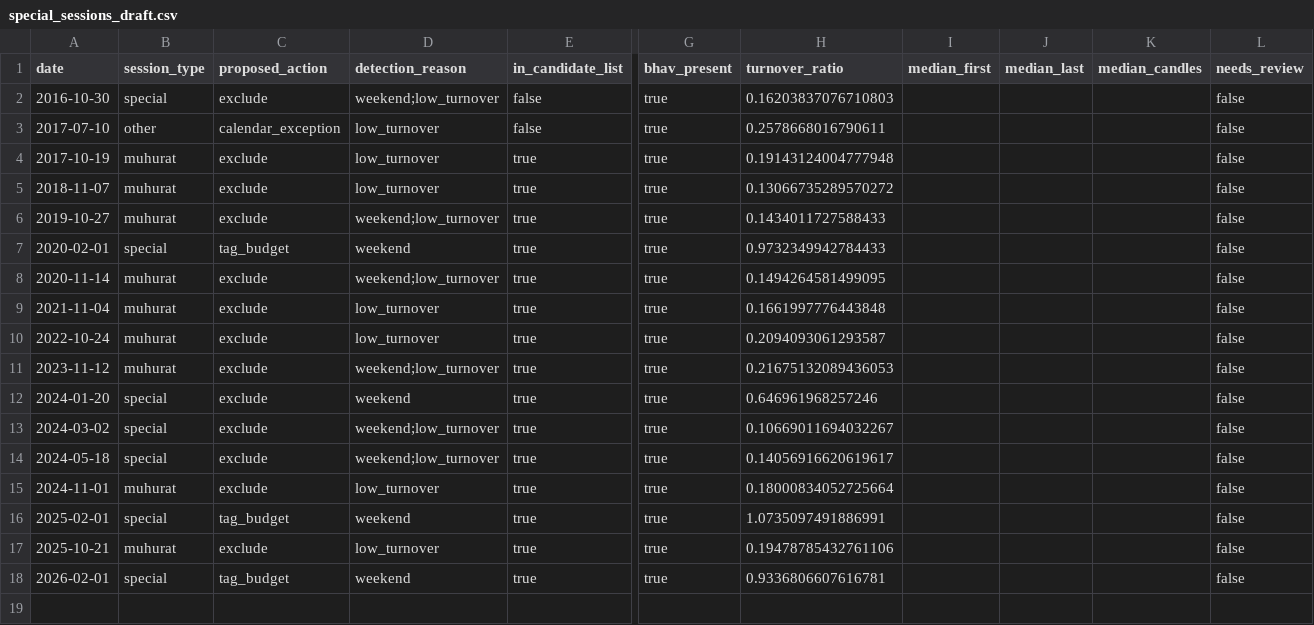
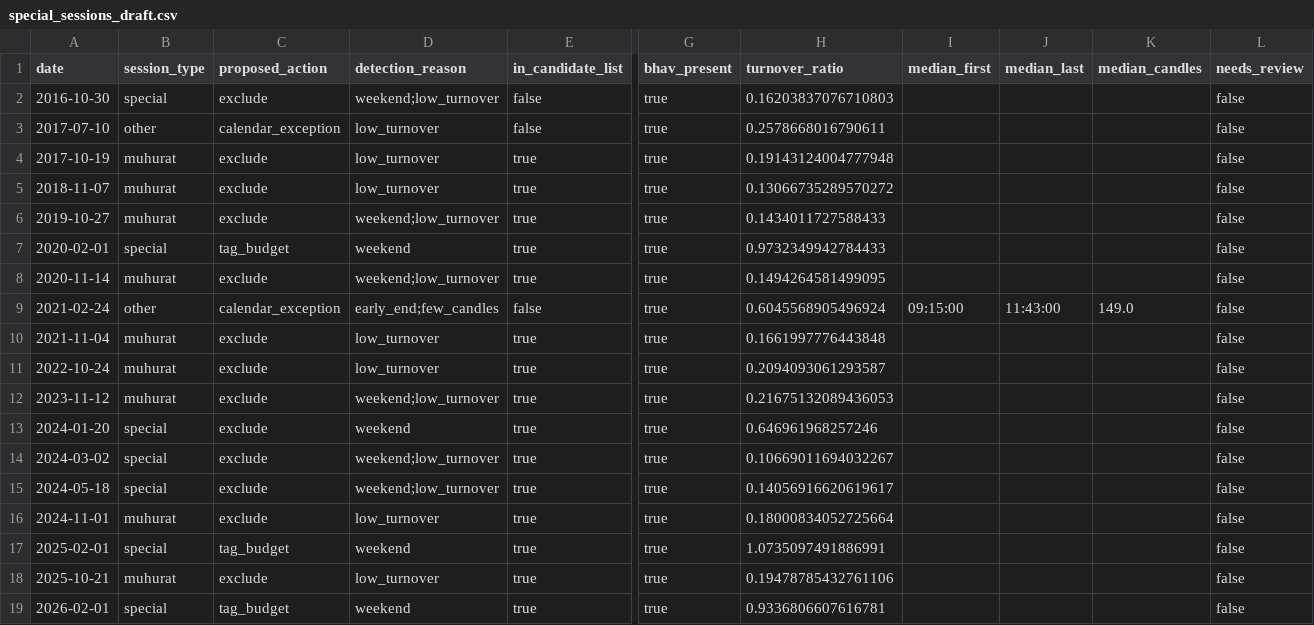
Before and after one commit to utkarsh2787/ai-trading-bot, a CSV file: data/ref/manual/special_sessions_draft.csv, drawn as a sheet; only a part is shown, gaps mark what is left out; rows hold the shown columns only; the diff names each change by its address in the sheet, - before the commit and + after, or states it on an @@ line.

```diff
--- a/data/ref/manual/special_sessions_draft.csv
+++ b/data/ref/manual/special_sessions_draft.csv
+row 9: 2021-02-24 | other | calendar_exception | early_end;few_candles | false | true | 0.6045568905496924 | 09:15:00 | 11:43:00 | 149.0 | false
```
Also changed, not shown: data/ref/manual/calendar_exceptions_manual.csv.
